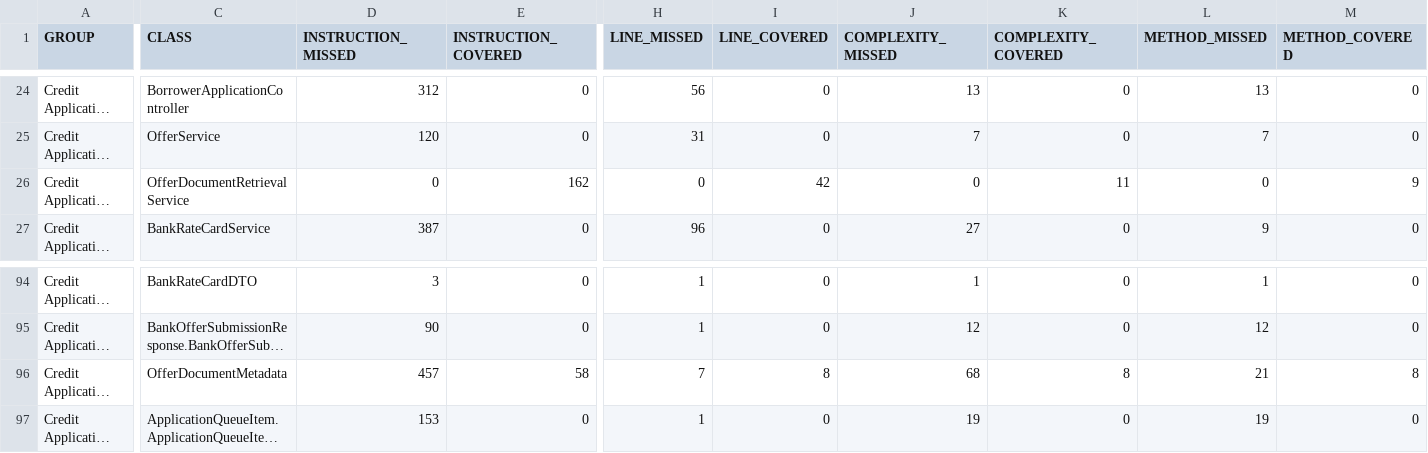
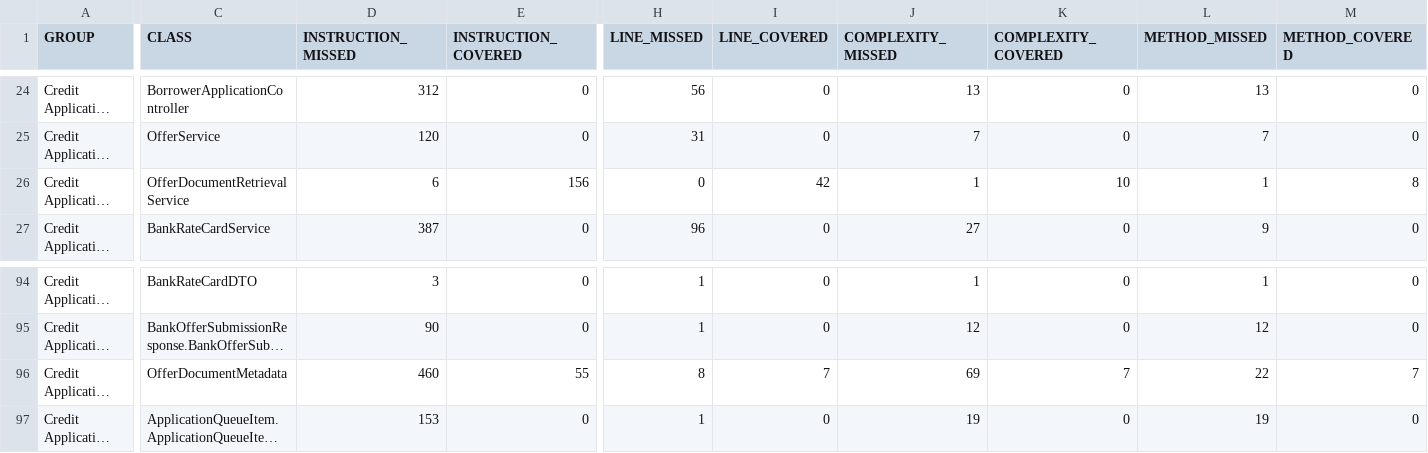
Before and after one commit to veaceslavradut/credit-application, a CSV file: target/site/jacoco/jacoco.csv, drawn as a sheet; only a part is shown, gaps mark what is left out; long unchanged cells end in …; the diff names each change by its address in the sheet, - before the commit and + after, or states it on an @@ line.

```diff
--- a/target/site/jacoco/jacoco.csv
+++ b/target/site/jacoco/jacoco.csv
-D26 (INSTRUCTION_MISSED): 0
+D26 (INSTRUCTION_MISSED): 6
-E26 (INSTRUCTION_COVERED): 162
+E26 (INSTRUCTION_COVERED): 156
-J26 (COMPLEXITY_MISSED): 0
+J26 (COMPLEXITY_MISSED): 1
-K26 (COMPLEXITY_COVERED): 11
+K26 (COMPLEXITY_COVERED): 10
-L26 (METHOD_MISSED): 0
+L26 (METHOD_MISSED): 1
-M26 (METHOD_COVERED): 9
+M26 (METHOD_COVERED): 8
-D96 (INSTRUCTION_MISSED): 457
+D96 (INSTRUCTION_MISSED): 460
-E96 (INSTRUCTION_COVERED): 58
+E96 (INSTRUCTION_COVERED): 55
-H96 (LINE_MISSED): 7
+H96 (LINE_MISSED): 8
-I96 (LINE_COVERED): 8
+I96 (LINE_COVERED): 7
-J96 (COMPLEXITY_MISSED): 68
+J96 (COMPLEXITY_MISSED): 69
-K96 (COMPLEXITY_COVERED): 8
+K96 (COMPLEXITY_COVERED): 7
-L96 (METHOD_MISSED): 21
+L96 (METHOD_MISSED): 22
-M96 (METHOD_COVERED): 8
+M96 (METHOD_COVERED): 7
```
Also changed, not shown: 28 other files.
